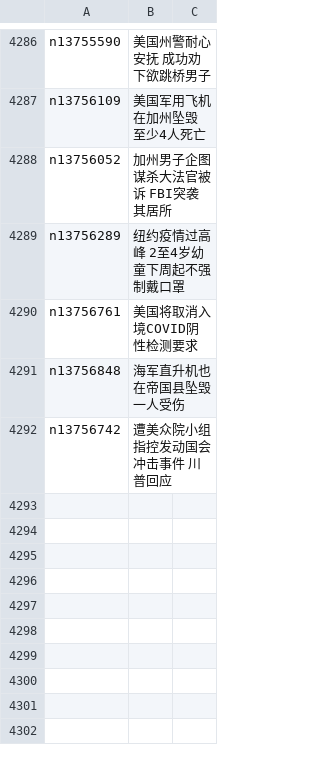
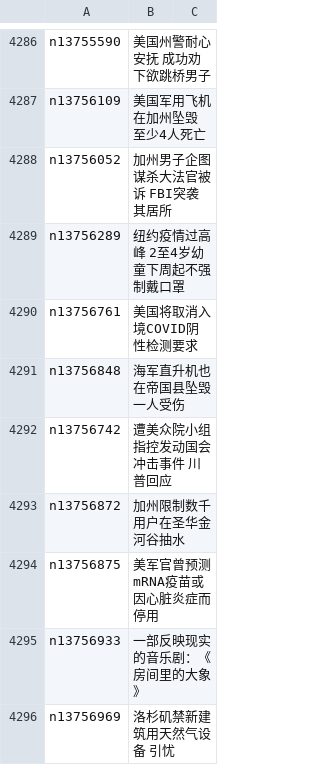
Before and after one commit to easy2view/epoch-news, a CSV file: indexes/ncid1078160.csv, drawn as a sheet; only a part is shown, gaps mark what is left out.

```diff
--- a/indexes/ncid1078160.csv
+++ b/indexes/ncid1078160.csv
@@ -4292 +4292,5 @@ n13756848,海军直升机也在帝国县坠毁 一人受伤
 n13756742,遭美众院小组指控发动国会冲击事件 川普回应
+n13756872,加州限制数千用户在圣华金河谷抽水
+n13756875,美军官曾预测mRNA疫苗或因心脏炎症而停用
+n13756933,一部反映现实的音乐剧：《房间里的大象》
+n13756969,洛杉矶禁新建筑用天然气设备 引忧
```
Also changed, not shown: indexes/ncid1078158.csv, indexes/ncid1078159.csv, 36 other files.
